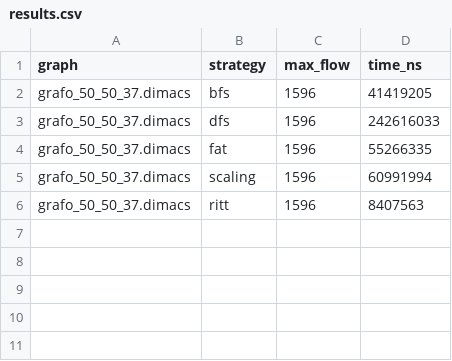
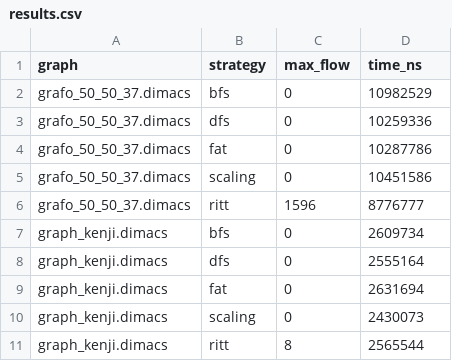
Before and after one commit to Kenjikuta-br/max_flow, a CSV file: results/correctness/results.csv, drawn as a sheet.

```diff
--- a/results/correctness/results.csv
+++ b/results/correctness/results.csv
@@ -1,6 +1,11 @@
 graph,strategy,max_flow,time_ns
-grafo_50_50_37.dimacs,bfs,1596,41419205
-grafo_50_50_37.dimacs,dfs,1596,242616033
-grafo_50_50_37.dimacs,fat,1596,55266335
-grafo_50_50_37.dimacs,scaling,1596,60991994
-grafo_50_50_37.dimacs,ritt,1596,8407563
+grafo_50_50_37.dimacs,bfs,0,10982529
+grafo_50_50_37.dimacs,dfs,0,10259336
+grafo_50_50_37.dimacs,fat,0,10287786
+grafo_50_50_37.dimacs,scaling,0,10451586
+grafo_50_50_37.dimacs,ritt,1596,8776777
+graph_kenji.dimacs,bfs,0,2609734
+graph_kenji.dimacs,dfs,0,2555164
+graph_kenji.dimacs,fat,0,2631694
+graph_kenji.dimacs,scaling,0,2430073
+graph_kenji.dimacs,ritt,8,2565544
```
Also changed, not shown: 18 other files.
